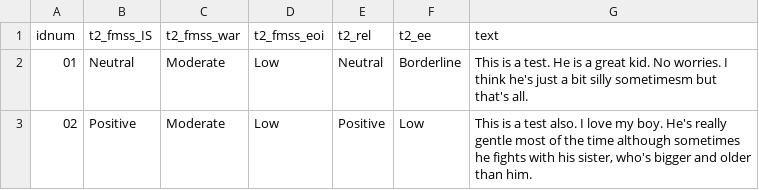
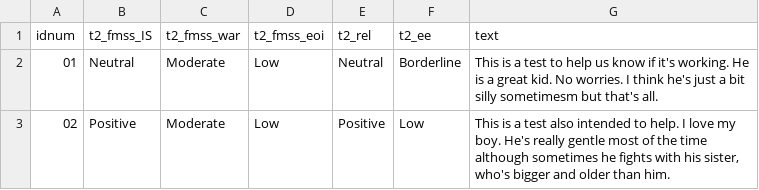
Before and after one commit to ddenz/asfmss, a CSV file: data/asfmss_dummy_data.csv, drawn as a sheet.

Commit message:
Added test word 'help'.

```diff
--- a/data/asfmss_dummy_data.csv
+++ b/data/asfmss_dummy_data.csv
@@ -1,3 +1,3 @@
 idnum,t2_fmss_IS,t2_fmss_war,t2_fmss_eoi,t2_rel,t2_ee,text
-01,Neutral,Moderate,Low,Neutral,Borderline,"This is a test. He is a great kid. No worries. I think he's just a bit silly sometimesm but that's all."
-02,Positive,Moderate,Low,Positive,Low,"This is a test also. I love my boy. He's really gentle most of the time although sometimes he fights with his sister, who's bigger and older than him."
+01,Neutral,Moderate,Low,Neutral,Borderline,"This is a test to help us know if it's working. He is a great kid. No worries. I think he's just a bit silly sometimesm but that's all."
+02,Positive,Moderate,Low,Positive,Low,"This is a test also intended to help. I love my boy. He's really gentle most of the time although sometimes he fights with his sister, who's bigger and older than him."
```
